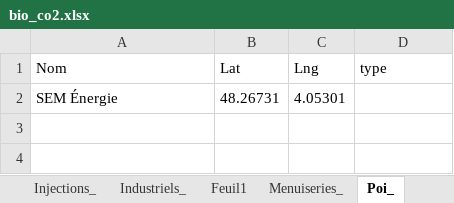
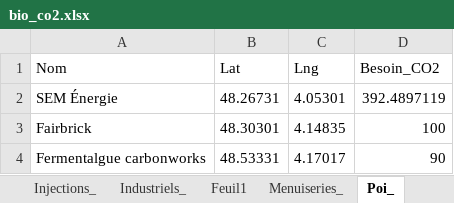
Before and after one commit to keynedupont/BioCO2_map, an Excel workbook: data/bio_co2.xlsx, sheet Poi_, drawn as a sheet; values as stored, in another font and other column widths than the file's, no borders; the diff names each change by its address in the sheet, - before the commit and + after, or states it on an @@ line.

```diff
--- a/data/bio_co2.xlsx (sheet Poi_)
+++ b/data/bio_co2.xlsx (sheet Poi_)
-D1: type
+D1: Besoin_CO2
-D2 (Besoin_CO2): (empty)
+D2 (Besoin_CO2): 392.4897119
+row 3: Fairbrick | 48.30301 | 4.14835 | 100
+row 4: Fermentalgue carbonworks | 48.53331 | 4.17017 | 90
```
Also changed, not shown: 1 other file.
